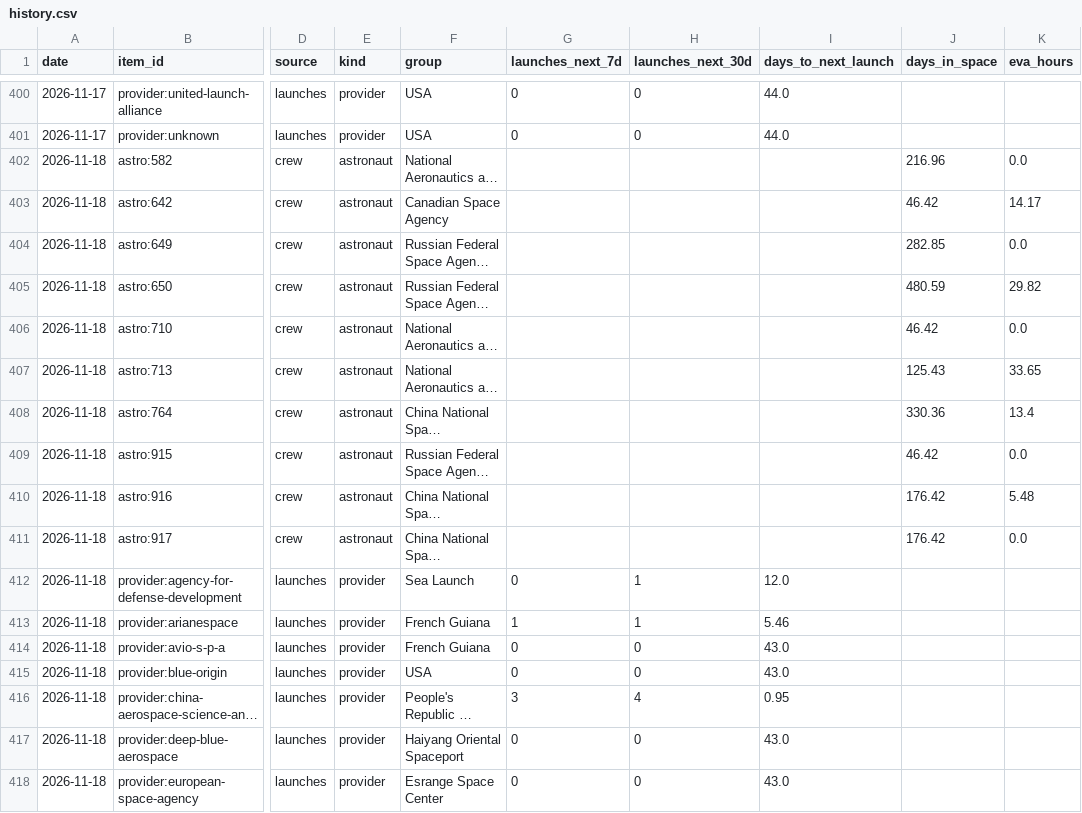
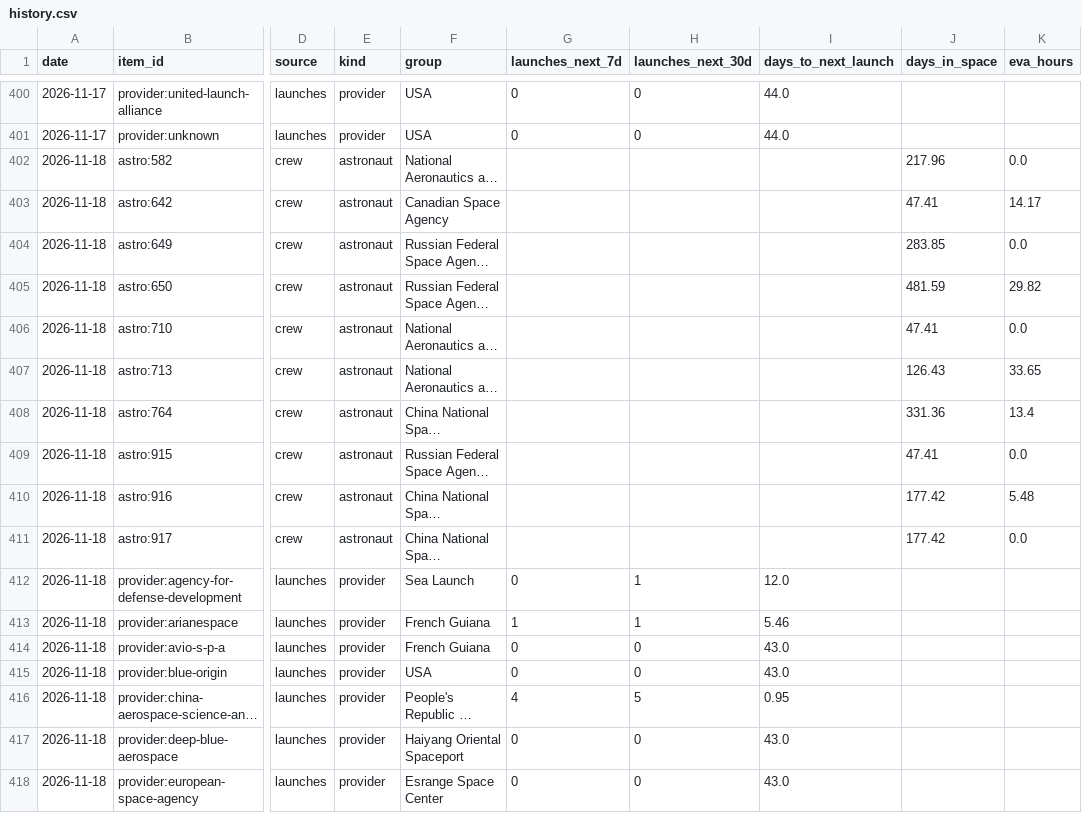
Before and after one commit to kaitlinmjohnson0716-cmd/space-tracker, a CSV file: data/history.csv, drawn as a sheet; only a part is shown, gaps mark what is left out; long unchanged cells end in …; the diff names each change by its address in the sheet, - before the commit and + after, or states it on an @@ line.

```diff
--- a/data/history.csv
+++ b/data/history.csv
-J402 (days_in_space): 216.96
+J402 (days_in_space): 217.96
-J403 (days_in_space): 46.42
+J403 (days_in_space): 47.41
-J404 (days_in_space): 282.85
+J404 (days_in_space): 283.85
-J405 (days_in_space): 480.59
+J405 (days_in_space): 481.59
-J406 (days_in_space): 46.42
+J406 (days_in_space): 47.41
-J407 (days_in_space): 125.43
+J407 (days_in_space): 126.43
-J408 (days_in_space): 330.36
+J408 (days_in_space): 331.36
-J409 (days_in_space): 46.42
+J409 (days_in_space): 47.41
-J410:J411 (days_in_space): 176.42
+J410:J411 (days_in_space): 177.42
-G416 (launches_next_7d): 3
+G416 (launches_next_7d): 4
-H416 (launches_next_30d): 4
+H416 (launches_next_30d): 5
```
Also changed, not shown: data/source_log.csv, 3 other files.
